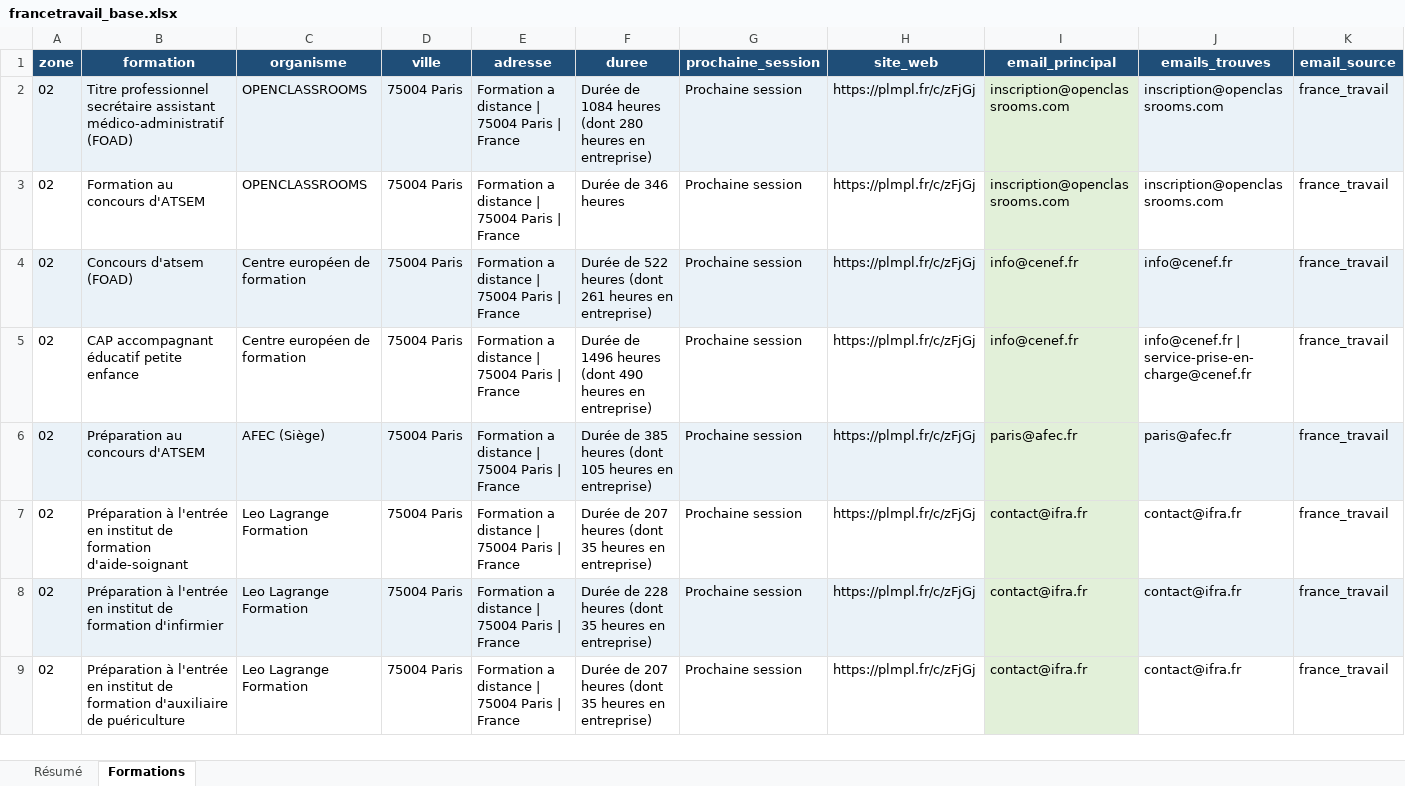
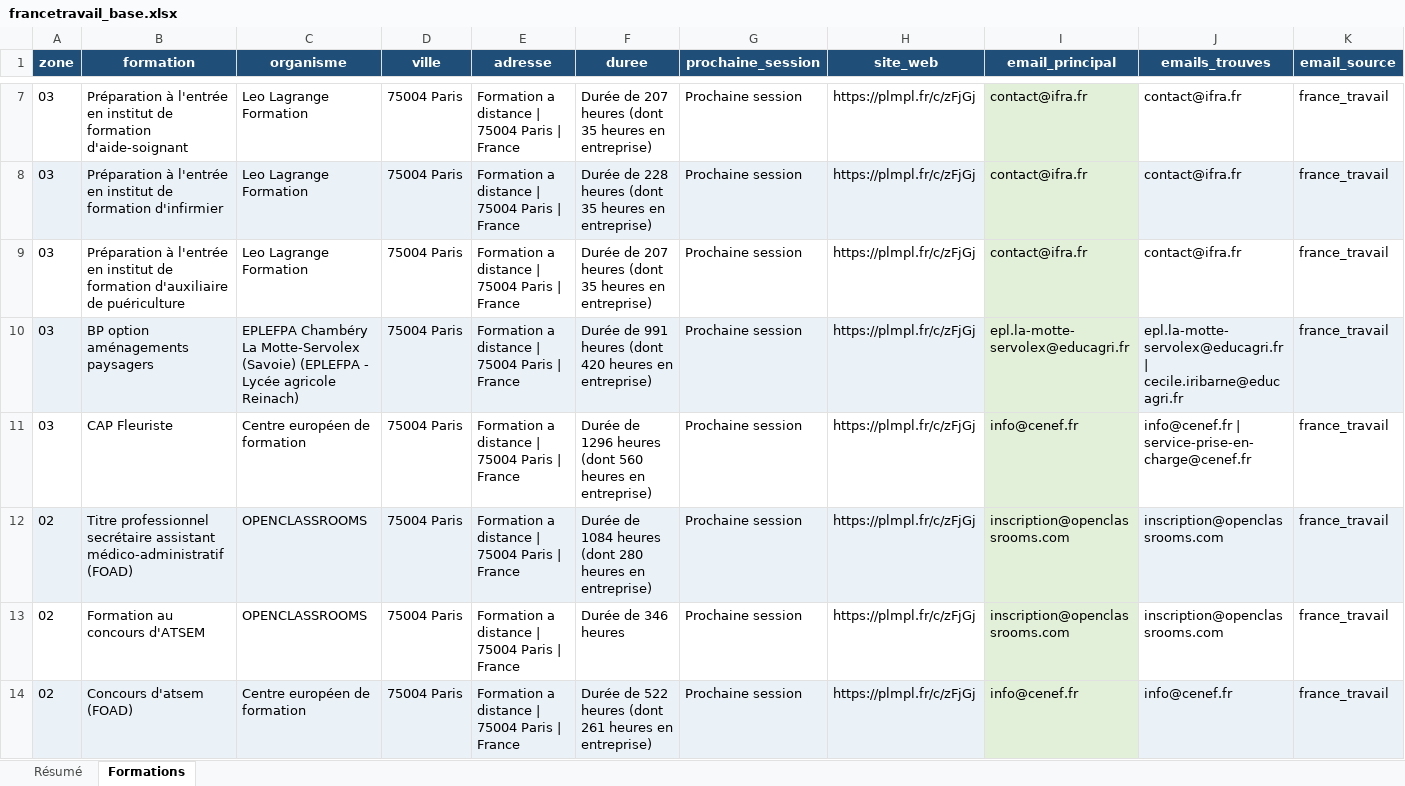
Before and after one commit to romtaug2/SupportAI-Emailing, an Excel workbook: exports/france_travail/francetravail_base.xlsx, sheet Formations, drawn as a sheet; only a part is shown, gaps mark what is left out; the shorter side is filled out with more unchanged rows; values as stored, in another font and other column widths than the file's, no borders; table styles not drawn; rows hold the shown columns only; the diff covers the shown part only; the diff names each change by its address in the sheet, - before the commit and + after, or states it on an @@ line.

Commit message:
🔪 Slice france_travail 2026-07-13

```diff
--- a/exports/france_travail/francetravail_base.xlsx (sheet Formations)
+++ b/exports/france_travail/francetravail_base.xlsx (sheet Formations)
+row 7: 03 | Préparation à l'entrée en institut de formation d'aide-soignant | Leo Lagrange Formation | 75004 Paris | Formation a distance | 75004 Paris | France | Durée de 207 heures (dont 35 heures en entreprise) | Prochaine session | https://plmpl.fr/c/zFjGj | contact@ifra.fr | contact@ifra.fr | france_travail
+row 8: 03 | Préparation à l'entrée en institut de formation d'infirmier | Leo Lagrange Formation | 75004 Paris | Formation a distance | 75004 Paris | France | Durée de 228 heures (dont 35 heures en entreprise) | Prochaine session | https://plmpl.fr/c/zFjGj | contact@ifra.fr | contact@ifra.fr | france_travail
+row 9: 03 | Préparation à l'entrée en institut de formation d'auxiliaire de puériculture | Leo Lagrange Formation | 75004 Paris | Formation a distance | 75004 Paris | France | Durée de 207 heures (dont 35 heures en entreprise) | Prochaine session | https://plmpl.fr/c/zFjGj | contact@ifra.fr | contact@ifra.fr | france_travail
+row 10: 03 | BP option aménagements paysagers | EPLEFPA Chambéry La Motte-Servolex (Savoie) (EPLEFPA - Lycée agricole Reinach) | 75004 Paris | Formation a distance | 75004 Paris | France | Durée de 991 heures (dont 420 heures en entreprise) | Prochaine session | https://plmpl.fr/c/zFjGj | epl.la-motte-servolex@educagri.fr | epl.la-motte-servolex@educagri.fr | cecile.iribarne@educagri.fr | france_travail
+row 11: 03 | CAP Fleuriste | Centre européen de formation | 75004 Paris | Formation a distance | 75004 Paris | France | Durée de 1296 heures (dont 560 heures en entreprise) | Prochaine session | https://plmpl.fr/c/zFjGj | info@cenef.fr | info@cenef.fr | service-prise-en-charge@cenef.fr | france_travail
```
Also changed, not shown: 5 added rows elsewhere in this sheet, sheet Résumé, 4 other files.
